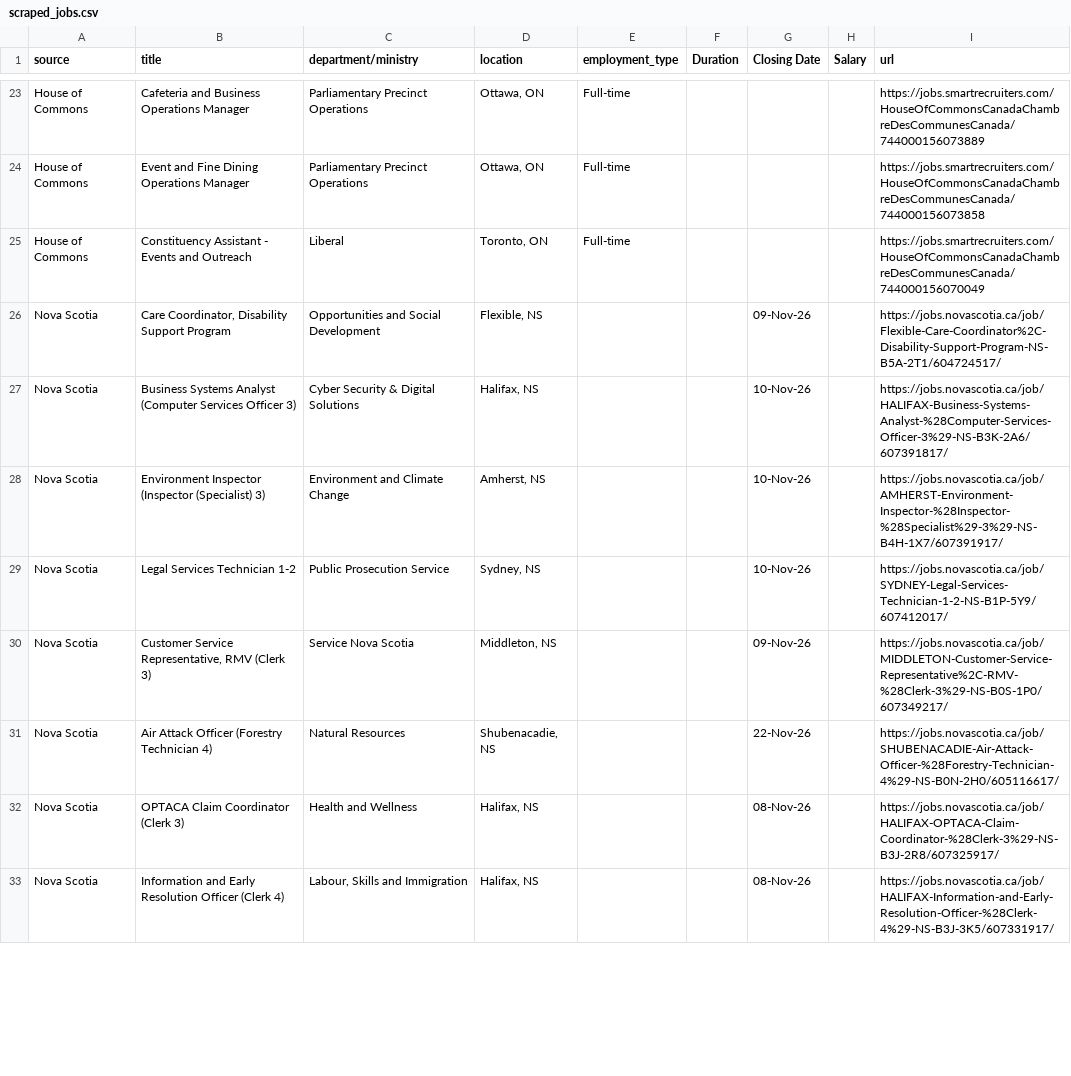
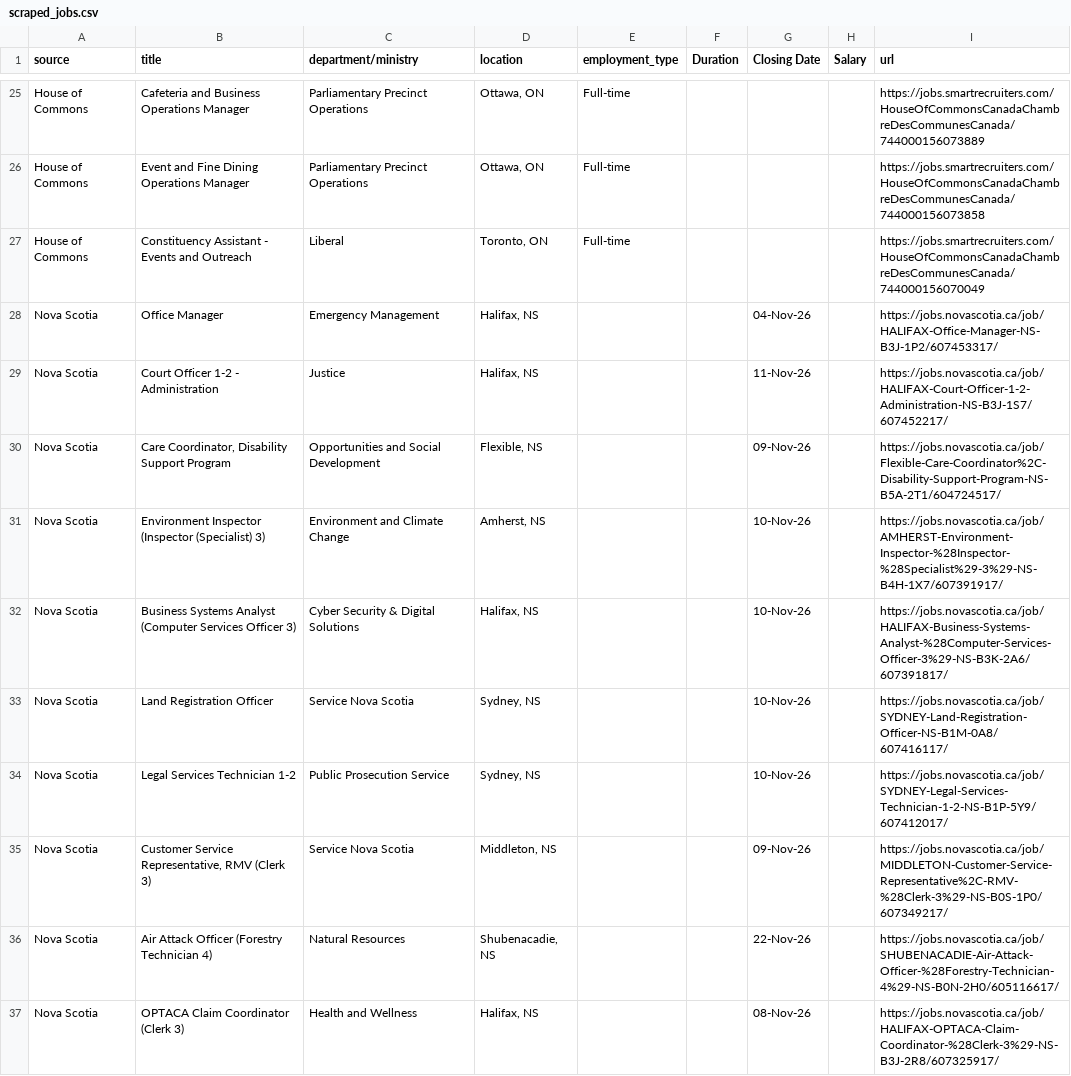
Before and after one commit to Glocal-Open-Source/showcase, a CSV file: scripts/scraped_jobs.csv, drawn as a sheet; only a part is shown, gaps mark what is left out; the shorter side is filled out with more unchanged rows; the diff covers the shown part only.

```diff
--- a/scripts/scraped_jobs.csv
+++ b/scripts/scraped_jobs.csv
@@ -25,5 +27,8 @@ House of Commons,Event and Fine Dining Operations Manager,Parliamentary Precinct
 House of Commons,Constituency Assistant - Events and Outreach,Liberal,"Toronto, ON",Full-time,,,,https://jobs.smartrecruiters.com/HouseOfCommonsCanadaChambreDesCommunesCanada/744000156070049
+Nova Scotia,Office Manager,Emergency Management,"Halifax, NS",,,04-Nov-26,,https://jobs.novascotia.ca/job/HALIFAX-Office-Manager-NS-B3J-1P2/607453317/
+Nova Scotia,Court Officer 1-2 - Administration,Justice,"Halifax, NS",,,11-Nov-26,,https://jobs.novascotia.ca/job/HALIFAX-Court-Officer-1-2-Administration-NS-B3J-1S7/607452217/
 Nova Scotia,"Care Coordinator, Disability Support Program",Opportunities and Social Development,"Flexible, NS",,,09-Nov-26,,https://jobs.novascotia.ca/job/Flexible-Care-Coordinator%2C-Disability-Support-Program-NS-B5A-2T1/604724517/
+Nova Scotia,Environment Inspector (Inspector (Specialist) 3),Environment and Climate Change,"Amherst, NS",,,10-Nov-26,,https://jobs.novascotia.ca/job/AMHERST-Environment-Inspector-%28Inspector-%28Specialist%29-3%29-NS-B4H-1X7/607391917/
 Nova Scotia,Business Systems Analyst (Computer Services Officer 3),Cyber Security & Digital Solutions,"Halifax, NS",,,10-Nov-26,,https://jobs.novascotia.ca/job/HALIFAX-Business-Systems-Analyst-%28Computer-Services-Officer-3%29-NS-B3K-2A6/607391817/
-Nova Scotia,Environment Inspector (Inspector (Specialist) 3),Environment and Climate Change,"Amherst, NS",,,10-Nov-26,,https://jobs.novascotia.ca/job/AMHERST-Environment-Inspector-%28Inspector-%28Specialist%29-3%29-NS-B4H-1X7/607391917/
+Nova Scotia,Land Registration Officer,Service Nova Scotia,"Sydney, NS",,,10-Nov-26,,https://jobs.novascotia.ca/job/SYDNEY-Land-Registration-Officer-NS-B1M-0A8/607416117/
 Nova Scotia,Legal Services Technician 1-2,Public Prosecution Service,"Sydney, NS",,,10-Nov-26,,https://jobs.novascotia.ca/job/SYDNEY-Legal-Services-Technician-1-2-NS-B1P-5Y9/607412017/
```
Also changed, not shown: 13 added rows, 11 removed rows and 1 moved row elsewhere in this file, 1 other file.
